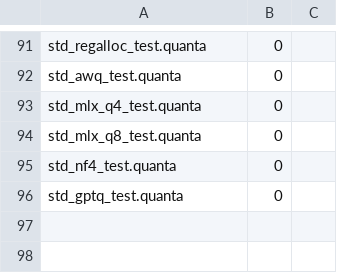
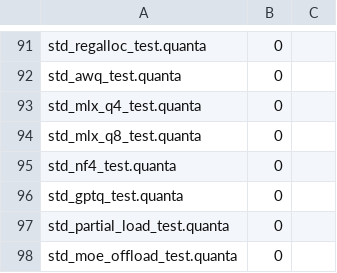
Before and after one commit to jeeex-org/quanta, a TSV file: test_suites/EXPECTED_STDLIB.tsv, drawn as a sheet; only a part is shown, gaps mark what is left out.

Commit message:
feat(8,8b): partial load with eviction and MoE expert offload job ring
Phase 8: Partial load / block swap
  - load_partial_init(budget): initialize with memory budget
  - pl_load_tensor(idx): load on demand, evict largest-first when budget exceeded
  - pl_get_tensor(idx): get tensor data, loading if necessary
  - load_partial_free(): free all state
  - Invariant: partial load and full load produce identical numbers (verified)

Phase 8b: MoE expert offload
  - moe_init(n_slots): initialize job ring with bounded slots
  - moe_submit_job(type, expert_idx): submit job to ring
  - moe_process_job(): process one job from ring
  - moe_mark_consumed(slot): mark slot as consumed (three-state protocol)
  - moe_free(): free all state
  - Design from exllamav3_ext/cpu/moe_handoff.h: bounded job ring,
    three-state slot protocol (data_ready, done, consumed)

Phase 7 (GPU residency) is BLOCKED: Quanta has no CUDA bindings. The doc
explicitly requires CUDA measurements (cudaMemcpyAsync, pinned staging,
fused dequant-on-load) that cannot be implemented without GPU access.

Tests: std_partial_load_test.quanta, std_moe_offload_test.quanta
Gate 813/813, self-host 7/7.

```diff
--- a/test_suites/EXPECTED_STDLIB.tsv
+++ b/test_suites/EXPECTED_STDLIB.tsv
@@ -96 +96,3 @@ std_nf4_test.quanta	0
 std_gptq_test.quanta	0
+std_partial_load_test.quanta	0
+std_moe_offload_test.quanta	0
```
Also changed, not shown: 3 other files.
